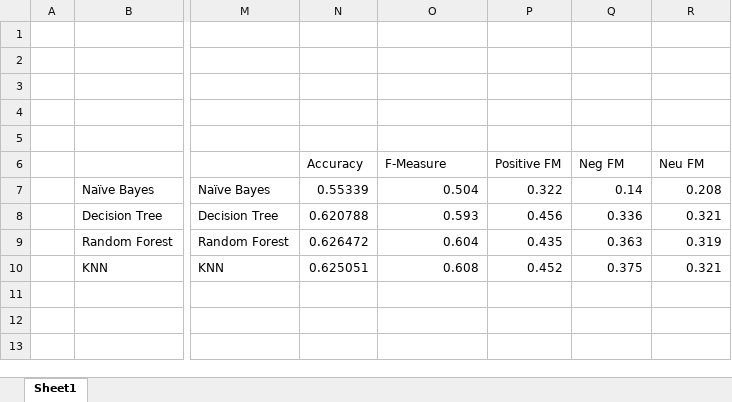
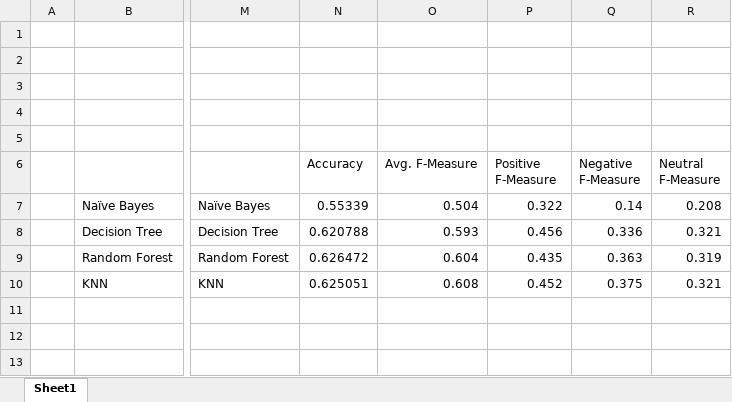
Before and after one commit to KaiqiYang94/MyPrivateRepo1, an Excel workbook: KTproj2/Reports/Charts.xlsx, sheet Sheet1, drawn as a sheet; only a part is shown, gaps mark what is left out; values as stored, in another font and other column widths than the file's, no borders; charts and pictures not drawn; the diff names each change by its address in the sheet, - before the commit and + after, or states it on an @@ line.

Commit message:
[KT proj2] -report done

```diff
--- a/KTproj2/Reports/Charts.xlsx (sheet Sheet1)
+++ b/KTproj2/Reports/Charts.xlsx (sheet Sheet1)
-O6: F-Measure
+O6: Avg. F-Measure
-P6: Positive FM
+P6: Positive F-Measure
-Q6: Neg FM
+Q6: Negative F-Measure
-R6: Neu FM
+R6: Neutral F-Measure
```
Also changed, not shown: charts or pictures, 9 other files.
